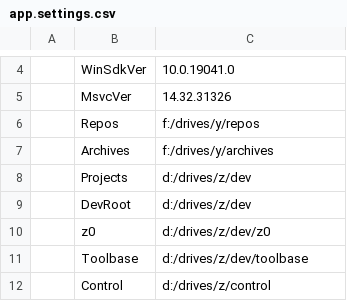
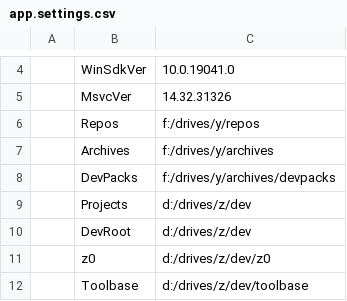
Before and after one commit to 0xCM/apps, a CSV file: props/app.settings.csv, drawn as a sheet; only a part is shown, gaps mark what is left out; the shorter side is filled out with more unchanged rows; the diff names each change by its address in the sheet, - before the commit and + after, or states it on an @@ line.

```diff
--- a/props/app.settings.csv
+++ b/props/app.settings.csv
+row 8:  | DevPacks | f:/drives/y/archives/devpacks
```
Also changed, not shown: 20 other files.
